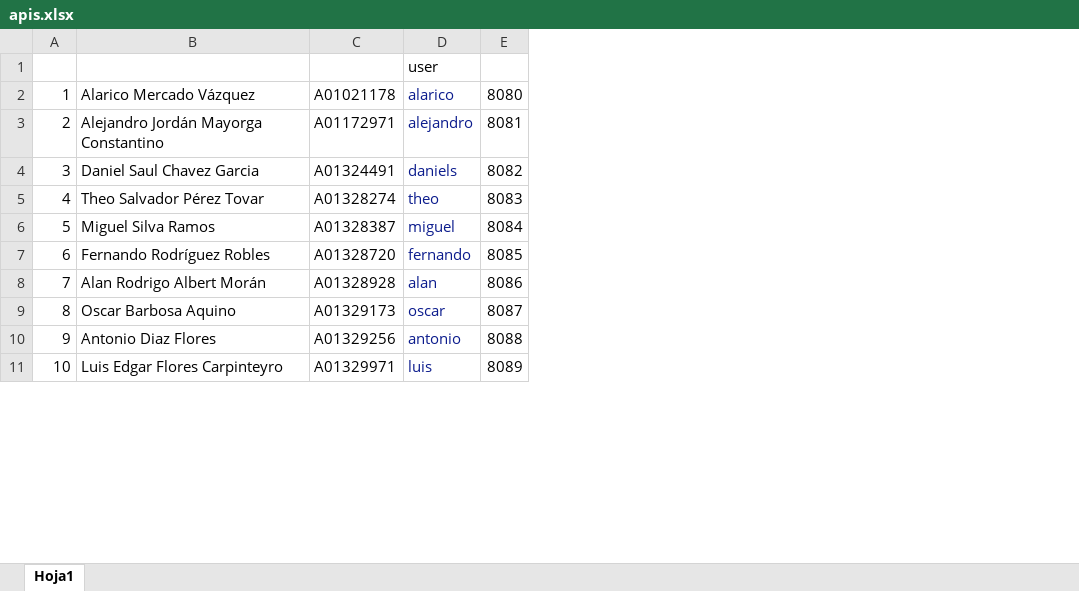
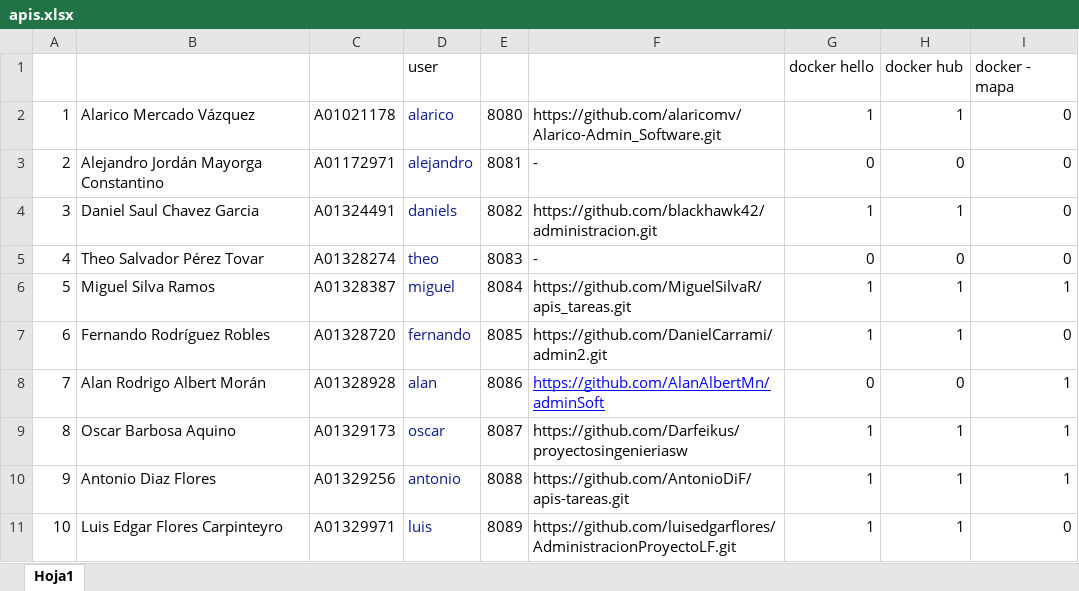
Before and after one commit to adsoftsito/apis, an Excel workbook: apis.xlsx, sheet Hoja1, drawn as a sheet; only a part is shown; values as stored, in another font and other column widths than the file's, no borders; charts and pictures not drawn; the diff names each change by its address in the sheet, - before the commit and + after, or states it on an @@ line.

Commit message:
update xls tareas

```diff
--- a/apis.xlsx (sheet Hoja1)
+++ b/apis.xlsx (sheet Hoja1)
+column F, rows 2-11: https://github.com/alaricomv/Alarico-Admin_Software.git | - | https://github.com/blackhawk42/administracion.git | - | https://github.com/MiguelSilvaR/apis_tareas.git | https://github.com/DanielCarrami/admin2.git | https://github.com/AlanAlbertMn/adminSoft | https://github.com/Darfeikus/proyectosingenieriasw | https://github.com/AntonioDiF/apis-tareas.git | https://github.com/luisedgarflores/AdministracionProyectoLF.git
+column G, rows 1-11: docker hello | 1 | 0 | 1 | 0 | 1 | 1 | 0 | 1 | 1 | 1
+column H, rows 1-11: docker hub | 1 | 0 | 1 | 0 | 1 | 1 | 0 | 1 | 1 | 1
+column I, rows 1-11: docker - mapa | 0 | 0 | 0 | 0 | 1 | 0 | 1 | 1 | 1 | 0
```
Also changed, not shown: 5 other files.
